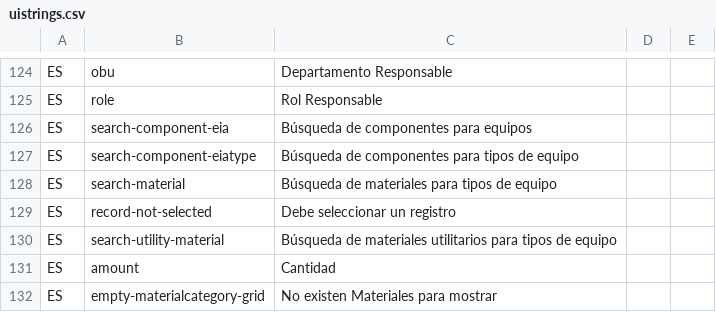
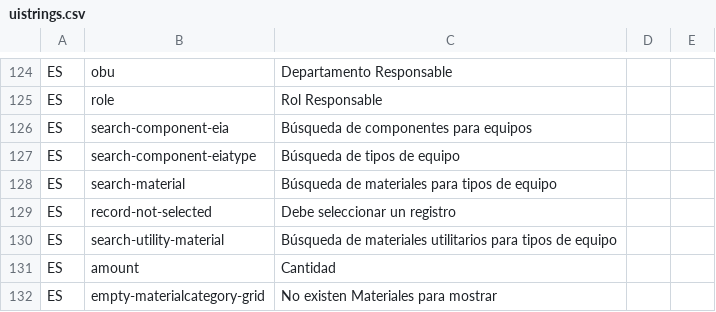
Before and after one commit to idbcgroup/GMH, a CSV file: ejb/src/main/resources/uistrings.csv, drawn as a sheet; only a part is shown, gaps mark what is left out.

Commit message:
Se cambio un titulo para tipos de quipos, especificamente el correspondiente a esta etiqueta search-component-eiatype

```diff
--- a/ejb/src/main/resources/uistrings.csv
+++ b/ejb/src/main/resources/uistrings.csv
@@ -126,3 +126,3 @@ ES,role,Rol Responsable
 ES,search-component-eia,Búsqueda de componentes para equipos
-ES,search-component-eiatype,Búsqueda de componentes para tipos de equipo
+ES,search-component-eiatype,Búsqueda de tipos de equipo
 ES,search-material,Búsqueda de materiales para tipos de equipo
```
